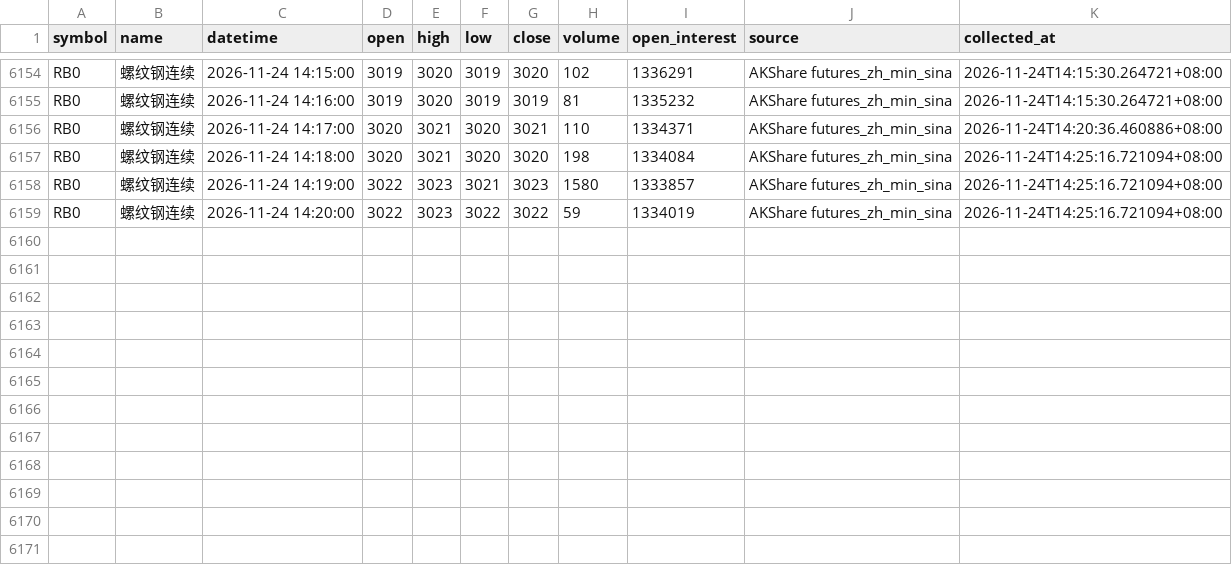
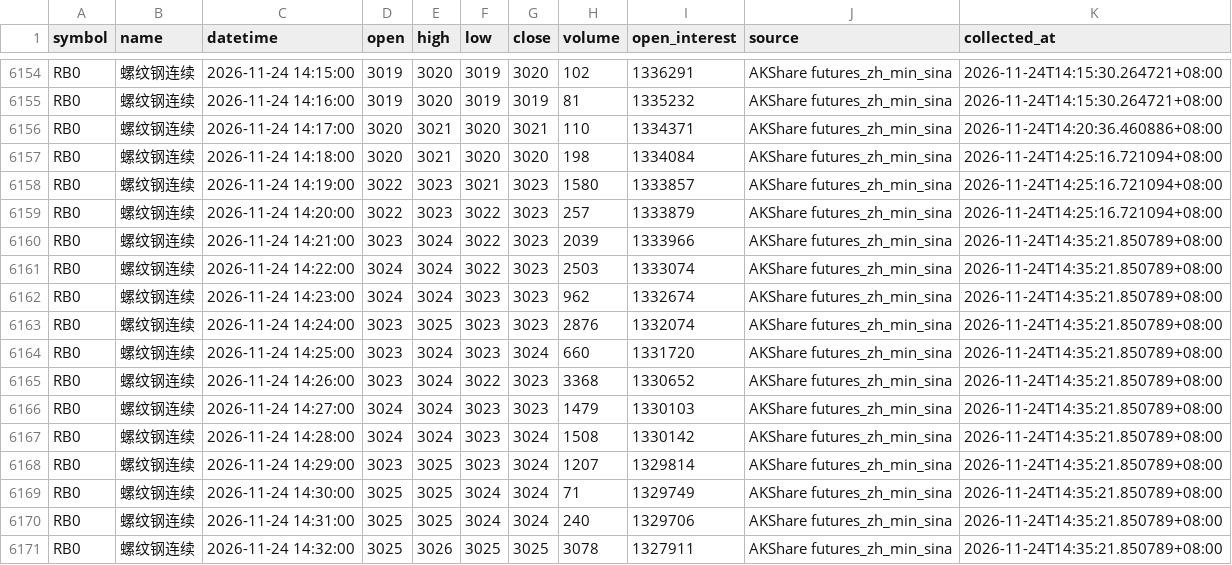
Before and after one commit to luckyjohnlucky/akshare-futures-data, a CSV file: output/RB0_minute_bars.csv, drawn as a sheet; only a part is shown, gaps mark what is left out.

```diff
--- a/output/RB0_minute_bars.csv
+++ b/output/RB0_minute_bars.csv
@@ -6158,2 +6158,14 @@ RB0,螺纹钢连续,2026-11-24 14:18:00,3020,3021,3020,3020,198,1334084,AKShare
 RB0,螺纹钢连续,2026-11-24 14:19:00,3022,3023,3021,3023,1580,1333857,AKShare futures_zh_min_sina,2026-11-24T14:25:16.721094+08:00
-RB0,螺纹钢连续,2026-11-24 14:20:00,3022,3023,3022,3022,59,1334019,AKShare futures_zh_min_sina,2026-11-24T14:25:16.721094+08:00
+RB0,螺纹钢连续,2026-11-24 14:20:00,3022,3023,3022,3023,257,1333879,AKShare futures_zh_min_sina,2026-11-24T14:25:16.721094+08:00
+RB0,螺纹钢连续,2026-11-24 14:21:00,3023,3024,3022,3023,2039,1333966,AKShare futures_zh_min_sina,2026-11-24T14:35:21.850789+08:00
+RB0,螺纹钢连续,2026-11-24 14:22:00,3024,3024,3022,3023,2503,1333074,AKShare futures_zh_min_sina,2026-11-24T14:35:21.850789+08:00
+RB0,螺纹钢连续,2026-11-24 14:23:00,3024,3024,3023,3023,962,1332674,AKShare futures_zh_min_sina,2026-11-24T14:35:21.850789+08:00
+RB0,螺纹钢连续,2026-11-24 14:24:00,3023,3025,3023,3023,2876,1332074,AKShare futures_zh_min_sina,2026-11-24T14:35:21.850789+08:00
+RB0,螺纹钢连续,2026-11-24 14:25:00,3023,3024,3023,3024,660,1331720,AKShare futures_zh_min_sina,2026-11-24T14:35:21.850789+08:00
+RB0,螺纹钢连续,2026-11-24 14:26:00,3023,3024,3022,3023,3368,1330652,AKShare futures_zh_min_sina,2026-11-24T14:35:21.850789+08:00
+RB0,螺纹钢连续,2026-11-24 14:27:00,3024,3024,3023,3023,1479,1330103,AKShare futures_zh_min_sina,2026-11-24T14:35:21.850789+08:00
+RB0,螺纹钢连续,2026-11-24 14:28:00,3024,3024,3023,3024,1508,1330142,AKShare futures_zh_min_sina,2026-11-24T14:35:21.850789+08:00
+RB0,螺纹钢连续,2026-11-24 14:29:00,3023,3025,3023,3024,1207,1329814,AKShare futures_zh_min_sina,2026-11-24T14:35:21.850789+08:00
+RB0,螺纹钢连续,2026-11-24 14:30:00,3025,3025,3024,3024,71,1329749,AKShare futures_zh_min_sina,2026-11-24T14:35:21.850789+08:00
+RB0,螺纹钢连续,2026-11-24 14:31:00,3025,3025,3024,3024,240,1329706,AKShare futures_zh_min_sina,2026-11-24T14:35:21.850789+08:00
+RB0,螺纹钢连续,2026-11-24 14:32:00,3025,3026,3025,3025,3078,1327911,AKShare futures_zh_min_sina,2026-11-24T14:35:21.850789+08:00
```
Also changed, not shown: output/MA0_minute_bars.csv, output/PP0_minute_bars.csv, 6 other files.
